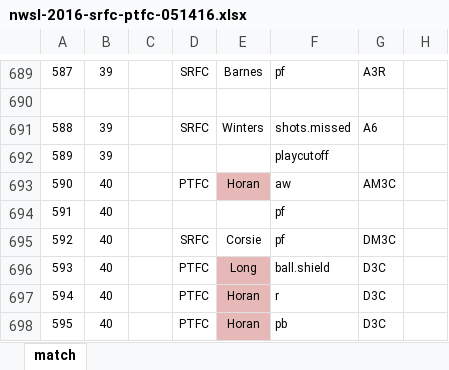
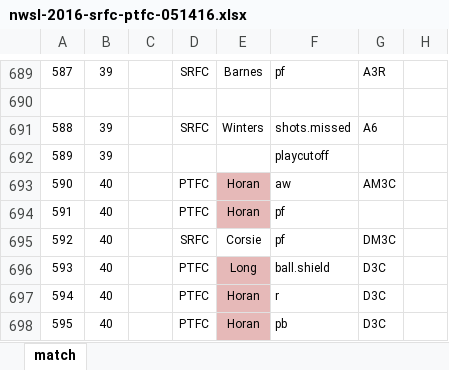
Before and after one commit to alfredomartinezjr/wosostats, an Excel workbook: source/excel/nwsl-2016-srfc-ptfc-051416.xlsx, sheet match, drawn as a sheet; only a part is shown, gaps mark what is left out; values as stored, in another font and other column widths than the file's, no borders; the diff names each change by its address in the sheet, - before the commit and + after, or states it on an @@ line.

```diff
--- a/source/excel/nwsl-2016-srfc-ptfc-051416.xlsx (sheet match)
+++ b/source/excel/nwsl-2016-srfc-ptfc-051416.xlsx (sheet match)
-D694: (empty)
+D694: PTFC
-E694: (empty)
+E694: Horan
-E694 fill: none
+E694 fill: #E6B9B8
```
Also changed, not shown: source/excel/nwsl-2016-fckc-crs-051316.xlsx, source/excel/nwsl-2016-fckc-ptfc-042316.xlsx, 7 other files.
